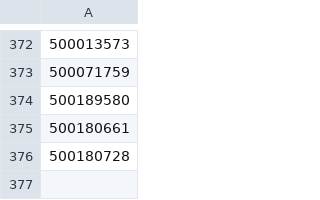
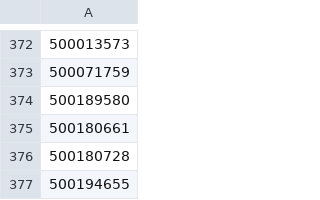
Before and after one commit to Couscouz/Hexedian, a CSV file: api/src/database/csv/clansID.csv, drawn as a sheet; only a part is shown, gaps mark what is left out; the diff names each change by its address in the sheet, - before the commit and + after, or states it on an @@ line.

```diff
--- a/api/src/database/csv/clansID.csv
+++ b/api/src/database/csv/clansID.csv
+row 377: 500194655
```
Also changed, not shown: api/src/database/csv/playersID.csv, 6 other files.
